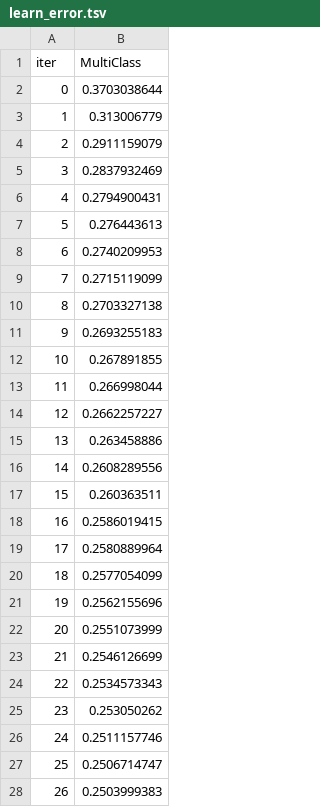
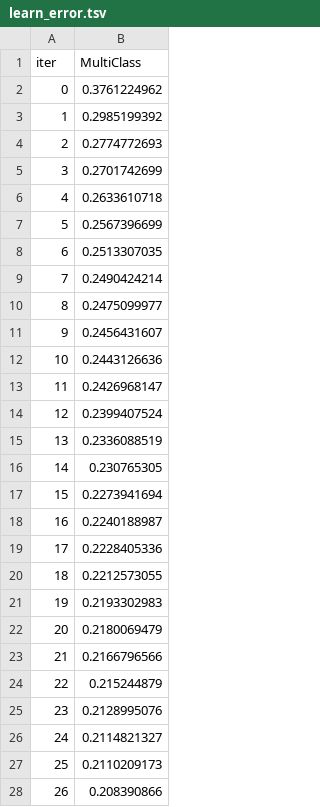
Before and after one commit to emmaro/Caggle, a TSV file: catboost_info/learn_error.tsv, drawn as a sheet; only a part is shown; the diff covers the shown part only.

```diff
--- a/catboost_info/learn_error.tsv
+++ b/catboost_info/learn_error.tsv
@@ -1,28 +1,28 @@
 iter	MultiClass
-0	0.3703038644
-1	0.313006779
-2	0.2911159079
-3	0.2837932469
-4	0.2794900431
-5	0.276443613
-6	0.2740209953
-7	0.2715119099
-8	0.2703327138
-9	0.2693255183
-10	0.267891855
-11	0.266998044
-12	0.2662257227
-13	0.263458886
-14	0.2608289556
-15	0.260363511
-16	0.2586019415
-17	0.2580889964
-18	0.2577054099
-19	0.2562155696
-20	0.2551073999
-21	0.2546126699
-22	0.2534573343
-23	0.253050262
-24	0.2511157746
-25	0.2506714747
-26	0.2503999383
+0	0.3761224962
+1	0.2985199392
+2	0.2774772693
+3	0.2701742699
+4	0.2633610718
+5	0.2567396699
+6	0.2513307035
+7	0.2490424214
+8	0.2475099977
+9	0.2456431607
+10	0.2443126636
+11	0.2426968147
+12	0.2399407524
+13	0.2336088519
+14	0.230765305
+15	0.2273941694
+16	0.2240188987
+17	0.2228405336
+18	0.2212573055
+19	0.2193302983
+20	0.2180069479
+21	0.2166796566
+22	0.215244879
+23	0.2128995076
+24	0.2114821327
+25	0.2110209173
+26	0.208390866
```
Also changed, not shown: 73 edited cells elsewhere in this file, catboost_info/time_left.tsv, y_test.csv, 5 other files.
